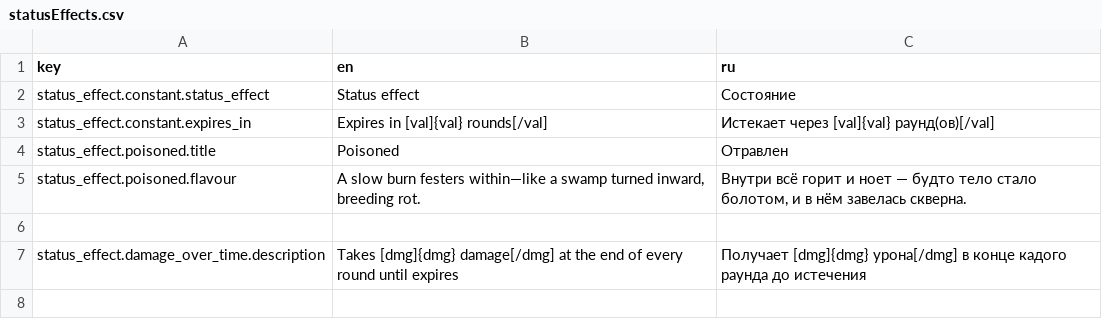
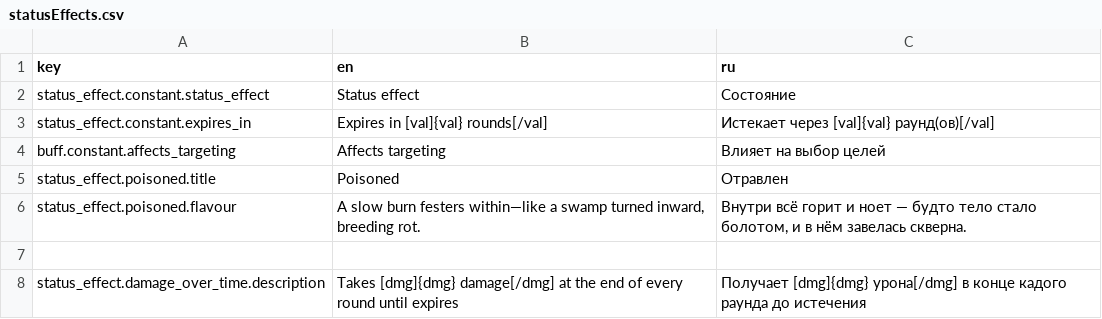
Before and after one commit to ichi404gh/crpg, a CSV file: assets/localization/statusEffects.csv, drawn as a sheet.

Commit message:
orders tooltips, orders card fan
implicit rules for targeting strategies, disconnection dead pawn ui,

```diff
--- a/assets/localization/statusEffects.csv
+++ b/assets/localization/statusEffects.csv
@@ -3,2 +3,3 @@ status_effect.constant.status_effect,Status effect,Состояние
 status_effect.constant.expires_in,Expires in [val]{val} rounds[/val],Истекает через [val]{val} раунд(ов)[/val]
+buff.constant.affects_targeting,Affects targeting,Влияет на выбор целей
 status_effect.poisoned.title,Poisoned,Отравлен
```
Also changed, not shown: 56 other files.
